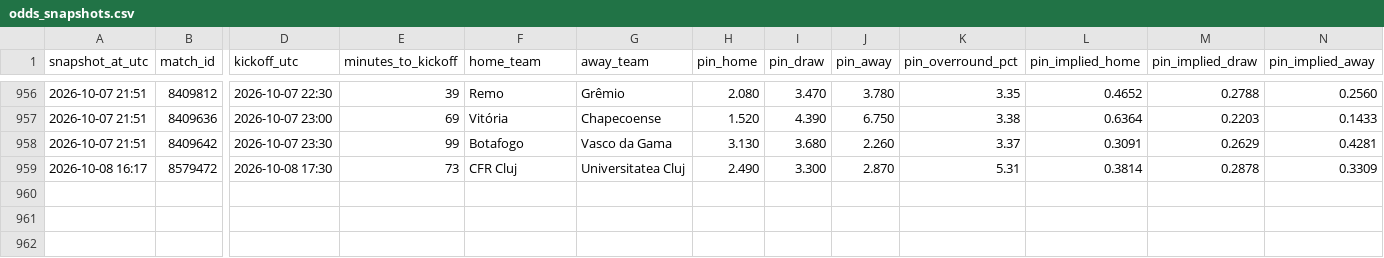
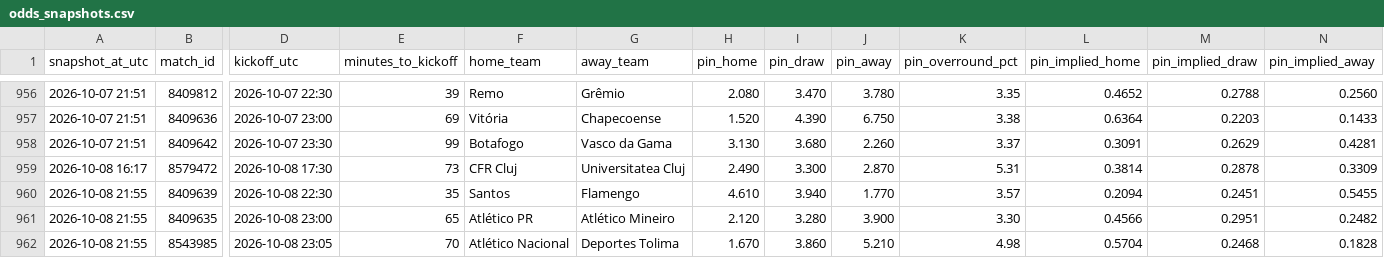
Before and after one commit to Bggantchev/betting-system, a CSV file: odds_snapshots.csv, drawn as a sheet; only a part is shown, gaps mark what is left out; rows hold the shown columns only; the diff names each change by its address in the sheet, - before the commit and + after, or states it on an @@ line.

```diff
--- a/odds_snapshots.csv
+++ b/odds_snapshots.csv
+row 960: 2026-10-08 21:55 | 8409639 | 2026-10-08 22:30 | 35 | Santos | Flamengo | 4.610 | 3.940 | 1.770 | 3.57 | 0.2094 | 0.2451 | 0.5455
+row 961: 2026-10-08 21:55 | 8409635 | 2026-10-08 23:00 | 65 | Atlético PR | Atlético Mineiro | 2.120 | 3.280 | 3.900 | 3.30 | 0.4566 | 0.2951 | 0.2482
+row 962: 2026-10-08 21:55 | 8543985 | 2026-10-08 23:05 | 70 | Atlético Nacional | Deportes Tolima | 1.670 | 3.860 | 5.210 | 4.98 | 0.5704 | 0.2468 | 0.1828
```
